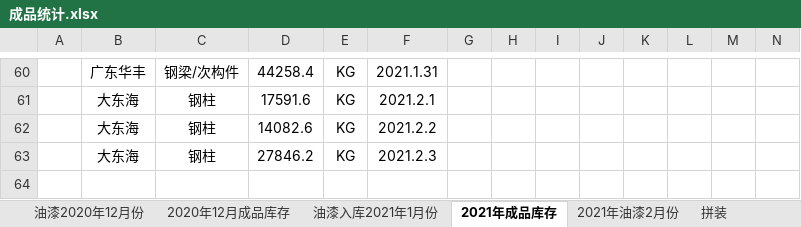
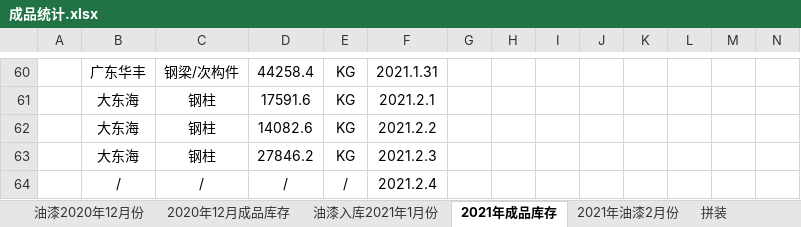
Before and after one commit to LuJZ1402/Upan, an Excel workbook: 成品统计.xlsx, sheet 2021年成品库存, drawn as a sheet; only a part is shown, gaps mark what is left out; values as stored, in another font and other column widths than the file's, no borders; rows hold the shown columns only; the diff names each change by its address in the sheet, - before the commit and + after, or states it on an @@ line.

```diff
--- a/成品统计.xlsx (sheet 2021年成品库存)
+++ b/成品统计.xlsx (sheet 2021年成品库存)
+row 64:  | / | / | / | / | 2021.2.4
```
Also changed, not shown: sheet 2021年油漆2月份.
